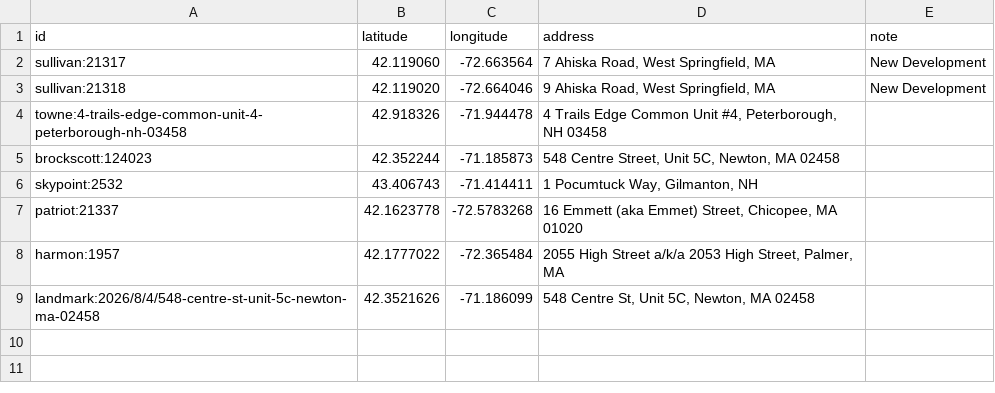
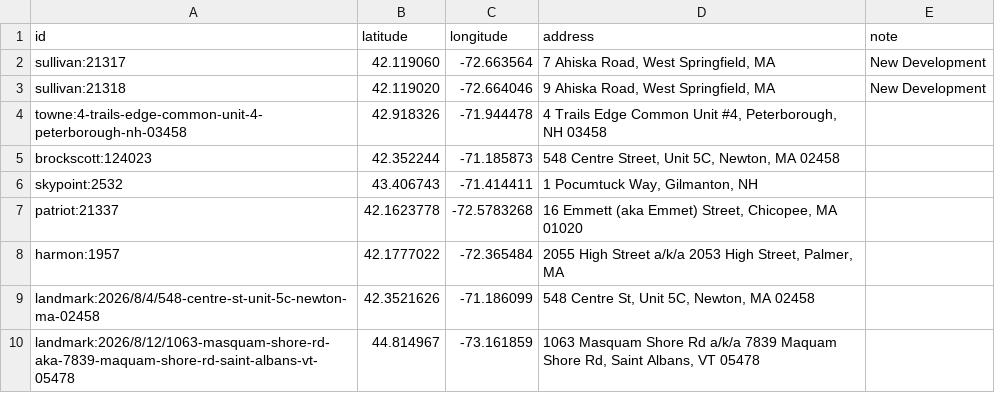
Before and after one commit to X-Hydro/auction-scout, a CSV file: auction-scout-data/geocode_overrides.csv, drawn as a sheet.

Commit message:
Added fix for the sullivan spider... they changed the format on their site, updated geocoding_override.csv, added a return when making requests in case requrest fails

```diff
--- a/auction-scout-data/geocode_overrides.csv
+++ b/auction-scout-data/geocode_overrides.csv
@@ -9 +9,2 @@ harmon:1957,42.1777022,-72.365484,"2055 High Street a/k/a 2053 High Street, Palm
 landmark:2026/8/4/548-centre-st-unit-5c-newton-ma-02458,42.3521626,-71.186099,"548 Centre St, Unit 5C, Newton, MA 02458",
+landmark:2026/8/12/1063-masquam-shore-rd-aka-7839-maquam-shore-rd-saint-albans-vt-05478,44.814967,-73.161859,"1063 Masquam Shore Rd a/k/a 7839 Maquam Shore Rd, Saint Albans, VT 05478",
```
Also changed, not shown: 4 other files.
